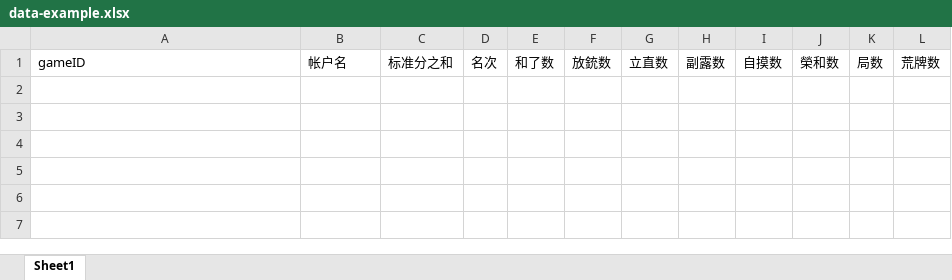
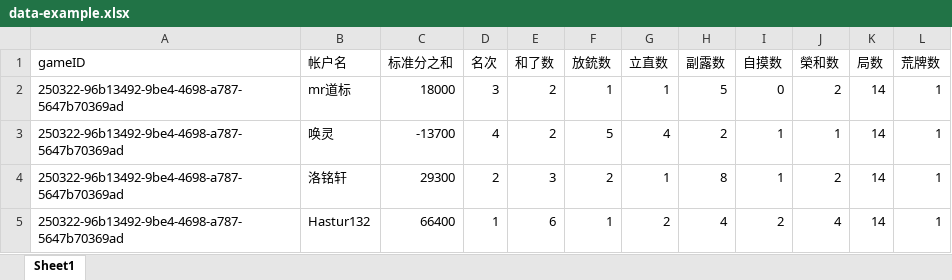
Before and after one commit to czz2000/Dleague3, an Excel workbook: data-example.xlsx, sheet Sheet1, drawn as a sheet; values as stored, in another font and other column widths than the file's, no borders; the diff names each change by its address in the sheet, - before the commit and + after, or states it on an @@ line.

```diff
--- a/data-example.xlsx (sheet Sheet1)
+++ b/data-example.xlsx (sheet Sheet1)
+row 2: 250322-96b13492-9be4-4698-a787-5647b70369ad | mr道标 | 18000 | 3 | 2 | 1 | 1 | 5 | 0 | 2 | 14 | 1
+row 3: 250322-96b13492-9be4-4698-a787-5647b70369ad | 唤灵 | -13700 | 4 | 2 | 5 | 4 | 2 | 1 | 1 | 14 | 1
+row 4: 250322-96b13492-9be4-4698-a787-5647b70369ad | 洛铭轩 | 29300 | 2 | 3 | 2 | 1 | 8 | 1 | 2 | 14 | 1
+row 5: 250322-96b13492-9be4-4698-a787-5647b70369ad | Hastur132 | 66400 | 1 | 6 | 1 | 2 | 4 | 2 | 4 | 14 | 1
```
Also changed, not shown: koala/output.xlsx, output.xlsx, 3 other files.
